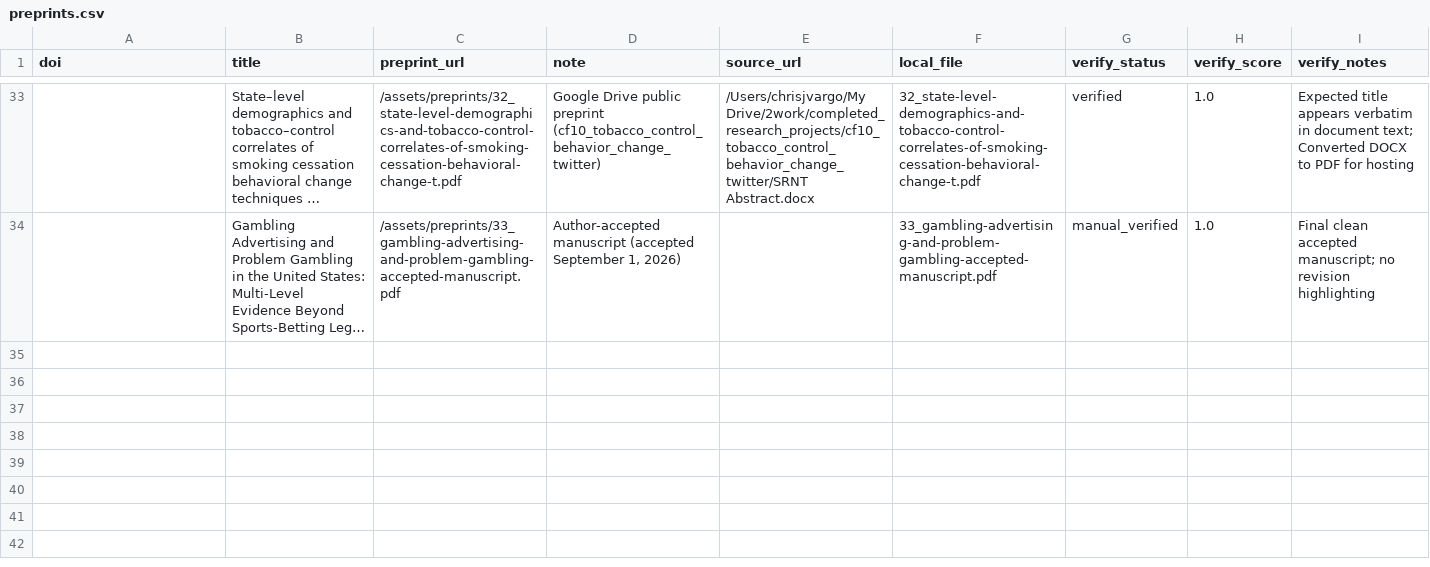
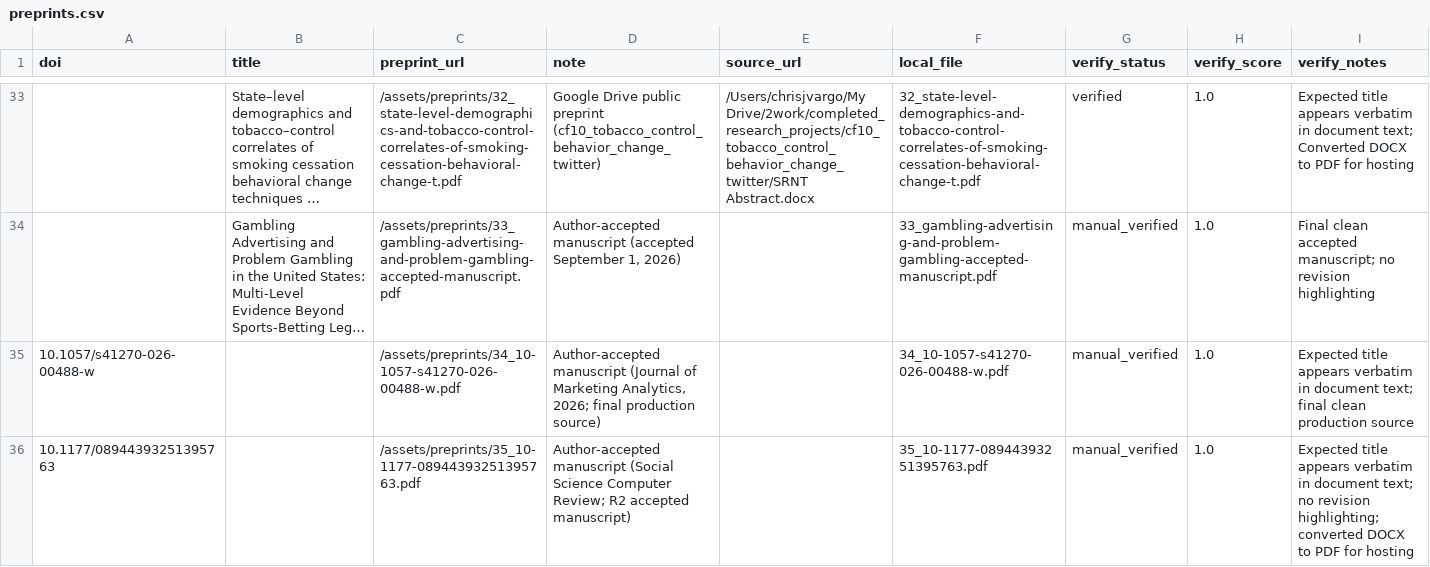
Before and after one commit to chrisjvargo/chrisjvargo.github.io, a CSV file: preprints.csv, drawn as a sheet; only a part is shown, gaps mark what is left out; long unchanged cells end in …; the diff names each change by its address in the sheet, - before the commit and + after, or states it on an @@ line.

Commit message:
Publish accepted manuscripts: JMA funnel erosion + SSCR Reddit incivility
Add author-accepted manuscripts for the two most recent refereed
articles missing hosted preprints:
- LLM exposure and funnel erosion (JMA, 10.1057/s41270-026-00488-w):
  final production source PDF + abstract/keywords override
- Incivility in Reddit's top political and news subreddits (SSCR,
  10.1177/08944393251395763): R2 accepted manuscript (DOCX converted
  to PDF, no revision markup) + abstract override
Build + validator pass (89 record pages).

```diff
--- a/preprints.csv
+++ b/preprints.csv
+row 35: 10.1057/s41270-026-00488-w |  | /assets/preprints/34_10-1057-s41270-026-00488-w.pdf | Author-accepted manuscript (Journal of Marketing Analytics, 2026; final production source) |  | 34_10-1057-s41270-026-00488-w.pdf | manual_verified | 1.0 | Expected title appears verbatim in document text; final clean production source
+row 36: 10.1177/08944393251395763 |  | /assets/preprints/35_10-1177-08944393251395763.pdf | Author-accepted manuscript (Social Science Computer Review; R2 accepted manuscript) |  | 35_10-1177-08944393251395763.pdf | manual_verified | 1.0 | Expected title appears verbatim in document text; no revision highlighting; converted DOCX to PDF for hosting
```
Also changed, not shown: 3 other files.
